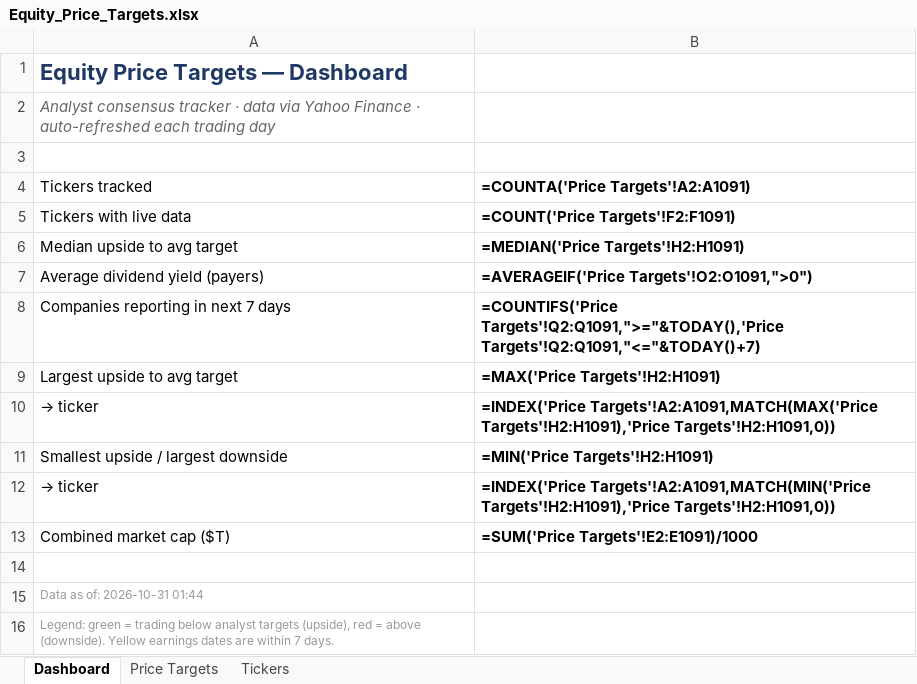
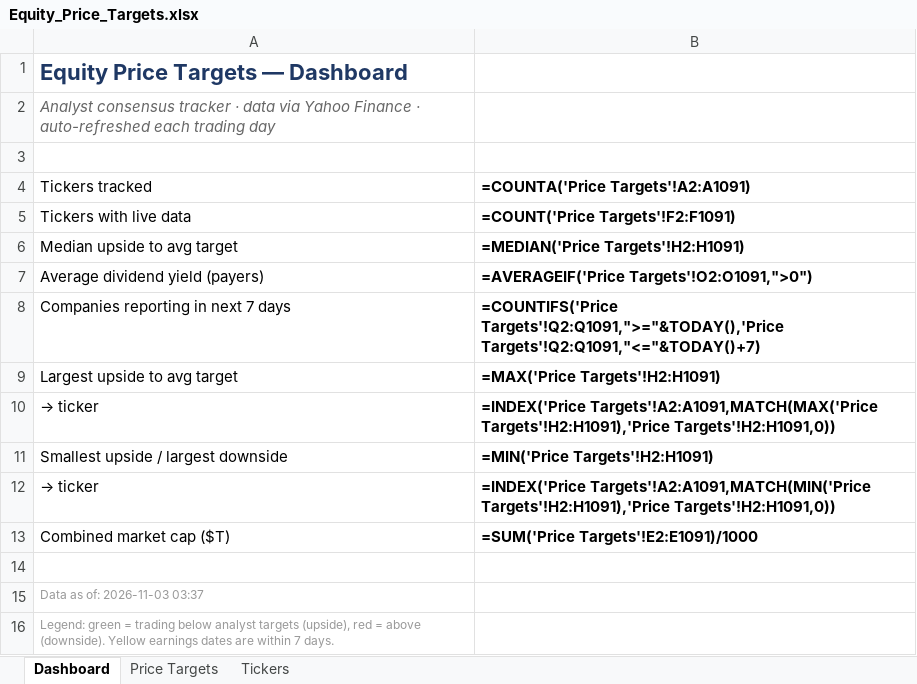
Before and after one commit to williamkellyjr123-source/equity-price-targets, an Excel workbook: Equity_Price_Targets.xlsx, sheet Dashboard, drawn as a sheet; values as stored, in another font and other column widths than the file's, no borders; formulas without a stored value are shown as written; the diff names each change by its address in the sheet, - before the commit and + after, or states it on an @@ line.

```diff
--- a/Equity_Price_Targets.xlsx (sheet Dashboard)
+++ b/Equity_Price_Targets.xlsx (sheet Dashboard)
-A15 (Tickers tracked): Data as of: 2026-10-31 01:44
+A15 (Tickers tracked): Data as of: 2026-11-03 03:37
```
Also changed, not shown: sheet Price Targets, sheet Tickers, 2 other files.
